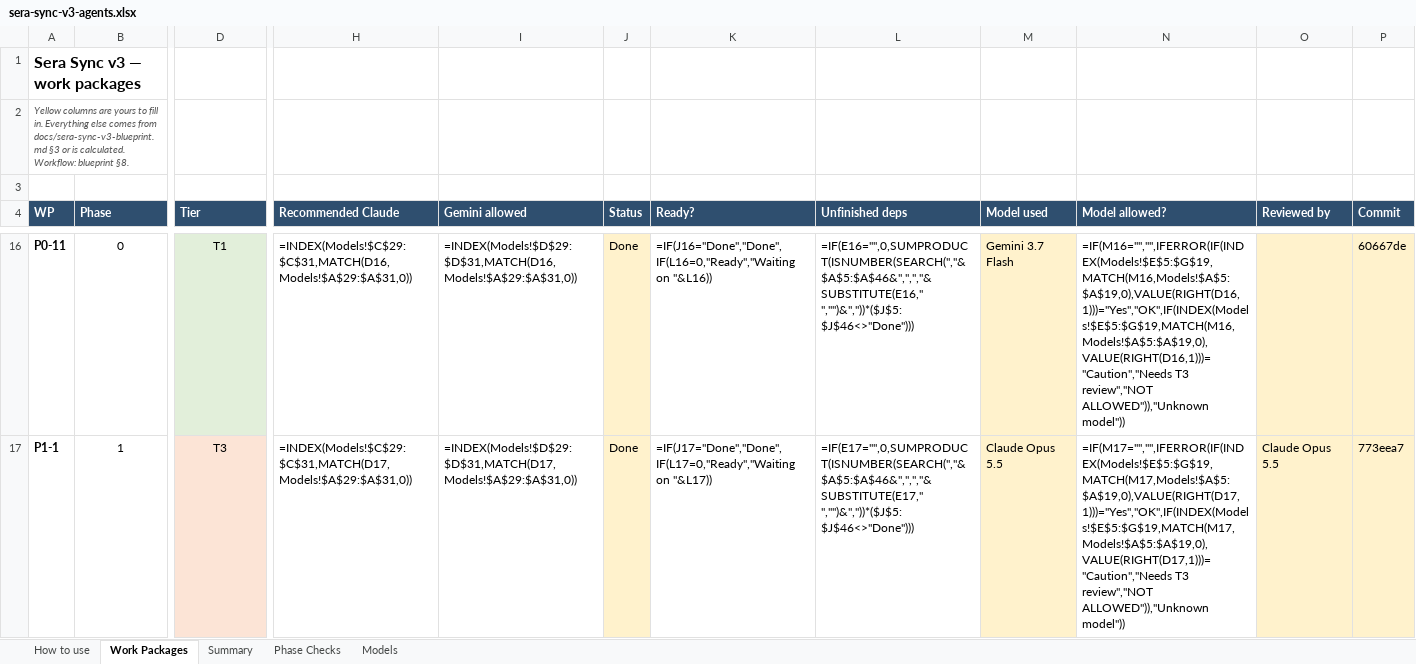
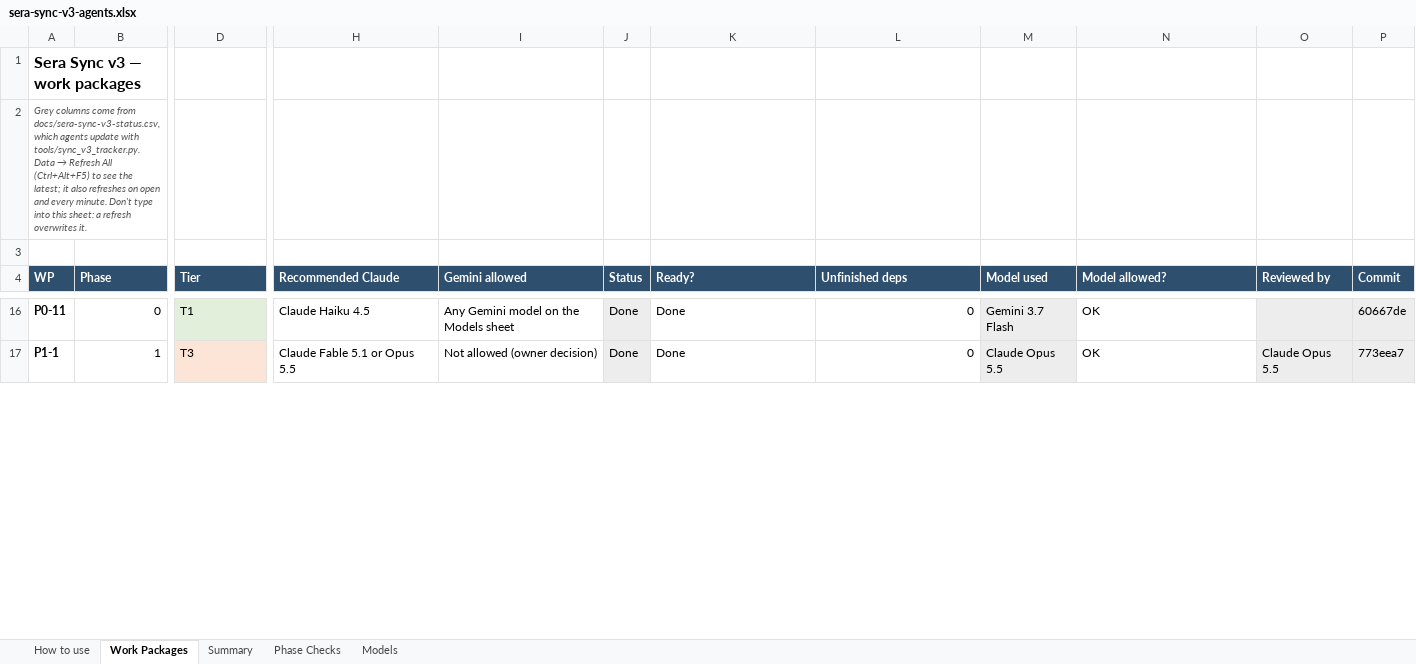
Before and after one commit to NexCardel/Project_Sera, an Excel workbook: docs/sera-sync-v3-agents.xlsx, sheet Work Packages, drawn as a sheet; only a part is shown, gaps mark what is left out; values as stored, in another font and other column widths than the file's, no borders; formulas without a stored value are shown as written; conditional formats not drawn; the diff covers the shown part only; the diff names each change by its address in the sheet, - before the commit and + after, or states it on an @@ line.

Commit message:
sync v3: P1-5 Key-fingerprint gate everywhere

```diff
--- a/docs/sera-sync-v3-agents.xlsx (sheet Work Packages)
+++ b/docs/sera-sync-v3-agents.xlsx (sheet Work Packages)
@@ A2 (WP): Yellow columns are yours to fill in. Everything else comes from docs/sera-sync-v3-blueprint.md §3 or is calculated. Workflow: blueprint §8. → Grey columns come from docs/sera-sync-v3-status.csv, which agents update with tools/sync_v3_tracker.py. Data → Refresh All (Ctrl+Alt+F5) to see the latest; it also refreshes on open and every minute. Don't type into this sheet: a refresh overwrites it. @@
-B16:B17 alignment: center
+B16:B17 alignment: right
-D16:D17 alignment: center
+D16:D17 alignment: left
-H16 (Recommended Claude): =INDEX(Models!$C$29:$C$31,MATCH(D16,Models!$A$29:$A$31,0))
+H16 (Recommended Claude): Claude Haiku 4.5
-I16 (Gemini allowed): =INDEX(Models!$D$29:$D$31,MATCH(D16,Models!$A$29:$A$31,0))
+I16 (Gemini allowed): Any Gemini model on the Models sheet
-J16:J17 fill: #FFF2CC
+J16:J17 fill: #EDEDED
-K16 (Ready?): =IF(J16="Done","Done",IF(L16=0,"Ready","Waiting on "&L16))
+K16 (Ready?): Done
-L16 (Unfinished deps): =IF(E16="",0,SUMPRODUCT(ISNUMBER(SEARCH(","&$A$5:$A$46&",",","&SUBSTITUTE(E16," ","")&","))*($J$5:$J$46<>"Done")))
+L16 (Unfinished deps): 0
-M16:M17 fill: #FFF2CC
+M16:M17 fill: #EDEDED
-N16 (Model allowed?): =IF(M16="","",IFERROR(IF(INDEX(Models!$E$5:$G$19,MATCH(M16,Models!$A$5:$A$19,0),VALUE(RIGHT(D16,1)))="Yes","OK",IF(INDEX(Models!$E$5:$G$19,MATCH(M16,Models!$A$5:$A$19,0),VALUE(RIGHT(D16,1)))="Caution","Needs T3 review","NOT ALLOWED")),"Unknown model"))
+N16 (Model allowed?): OK
-O16:P17 fill: #FFF2CC
+O16:P17 fill: #EDEDED
-H17 (Recommended Claude): =INDEX(Models!$C$29:$C$31,MATCH(D17,Models!$A$29:$A$31,0))
+H17 (Recommended Claude): Claude Fable 5.1 or Opus 5.5
-I17 (Gemini allowed): =INDEX(Models!$D$29:$D$31,MATCH(D17,Models!$A$29:$A$31,0))
+I17 (Gemini allowed): Not allowed (owner decision)
-K17 (Ready?): =IF(J17="Done","Done",IF(L17=0,"Ready","Waiting on "&L17))
+K17 (Ready?): Done
-L17 (Unfinished deps): =IF(E17="",0,SUMPRODUCT(ISNUMBER(SEARCH(","&$A$5:$A$46&",",","&SUBSTITUTE(E17," ","")&","))*($J$5:$J$46<>"Done")))
+L17 (Unfinished deps): 0
-N17 (Model allowed?): =IF(M17="","",IFERROR(IF(INDEX(Models!$E$5:$G$19,MATCH(M17,Models!$A$5:$A$19,0),VALUE(RIGHT(D17,1)))="Yes","OK",IF(INDEX(Models!$E$5:$G$19,MATCH(M17,Models!$A$5:$A$19,0),VALUE(RIGHT(D17,1)))="Caution","Needs T3 review","NOT ALLOWED")),"Unknown model"))
+N17 (Model allowed?): OK
```
Also changed, not shown: 207 edited cells and cell formats elsewhere in this sheet, sheet Summary, sheet Phase Checks, sheet How to use, sheet Models, formulas that keep their value, hidden cells, 13 other files.
